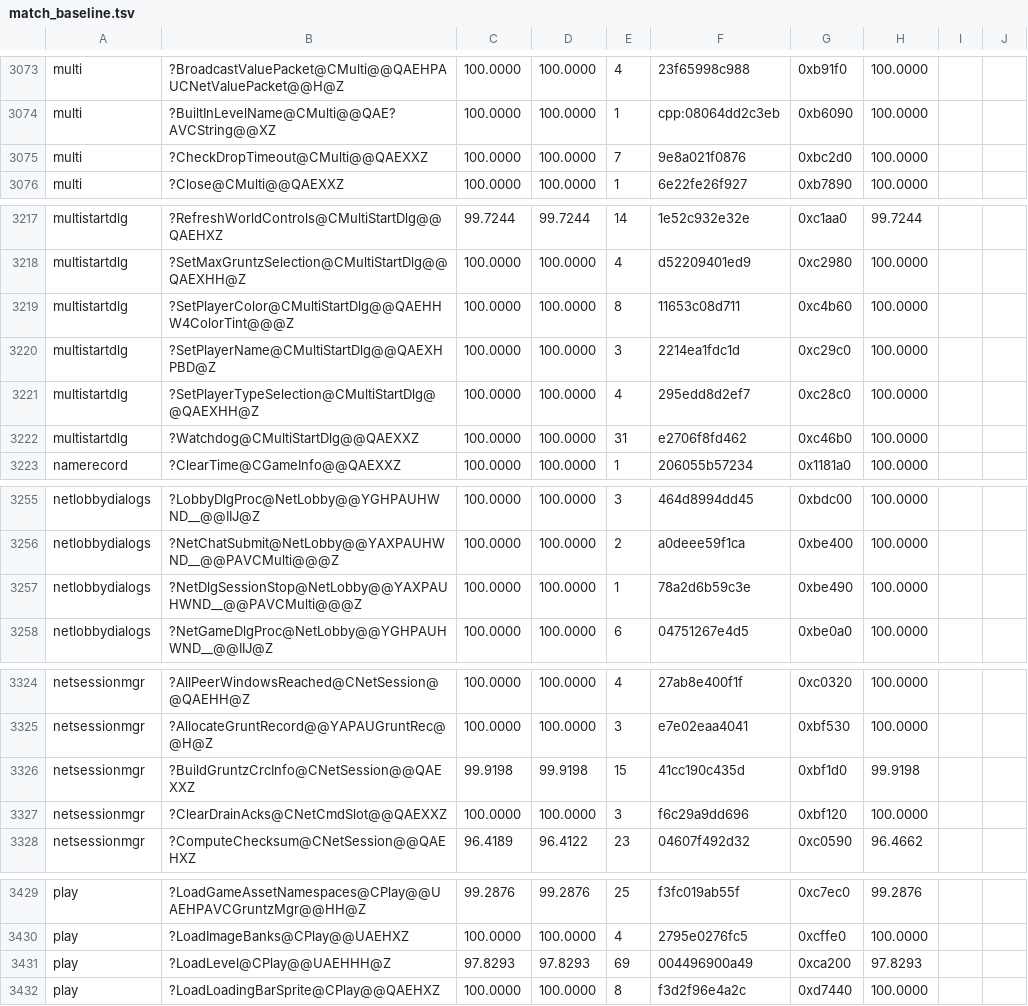
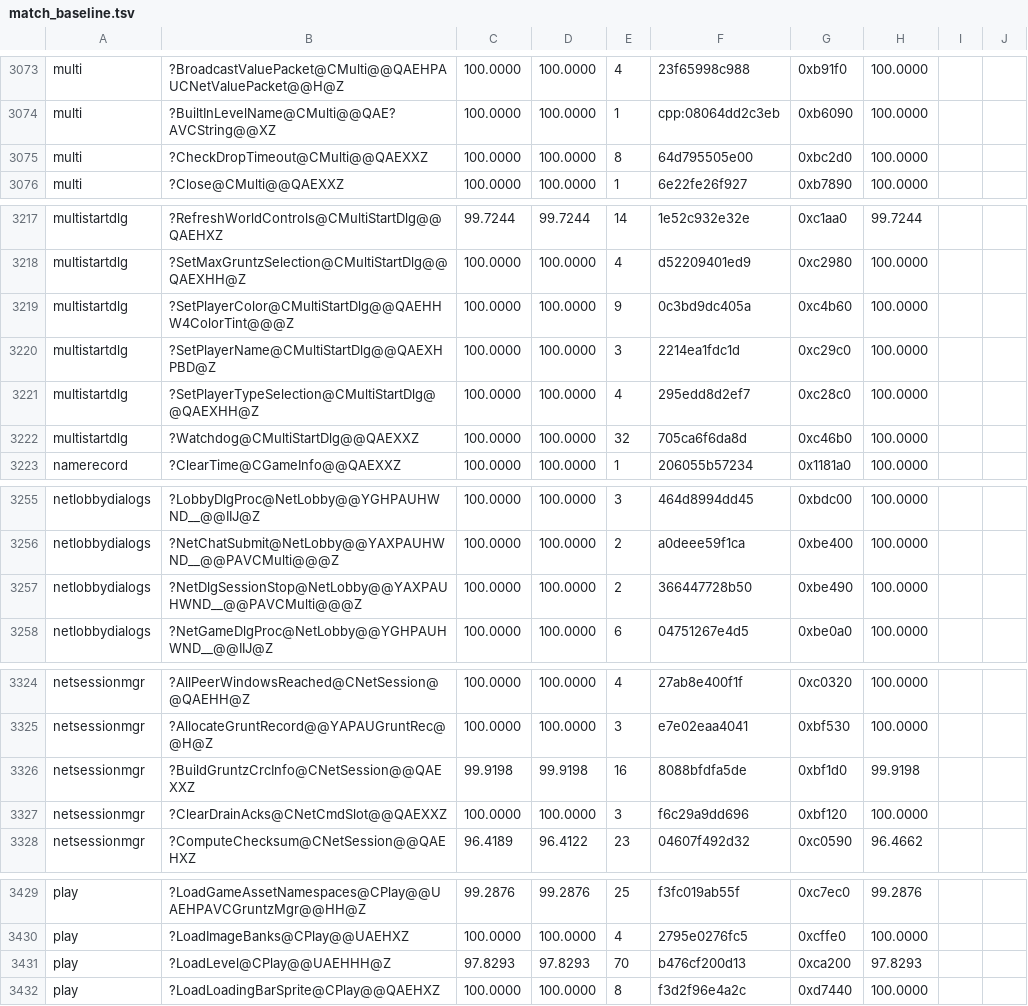
Before and after one commit to sushi-shi/gruntz-decomp, a TSV file: config/match_baseline.tsv, drawn as a sheet; only a part is shown, gaps mark what is left out; the diff covers the shown part only.

```diff
--- a/config/match_baseline.tsv
+++ b/config/match_baseline.tsv
@@ -3074,3 +3074,3 @@ multi	?BroadcastValuePacket@CMulti@@QAEHPAUCNetValuePacket@@H@Z	100.0000	100.000
 multi	?BuiltInLevelName@CMulti@@QAE?AVCString@@XZ	100.0000	100.0000	1	cpp:08064dd2c3eb	0xb6090	100.0000	
-multi	?CheckDropTimeout@CMulti@@QAEXXZ	100.0000	100.0000	7	9e8a021f0876	0xbc2d0	100.0000	
+multi	?CheckDropTimeout@CMulti@@QAEXXZ	100.0000	100.0000	8	64d795505e00	0xbc2d0	100.0000	
 multi	?Close@CMulti@@QAEXXZ	100.0000	100.0000	1	6e22fe26f927	0xb7890	100.0000	
@@ -3218,6 +3218,6 @@ multistartdlg	?RefreshWorldControls@CMultiStartDlg@@QAEHXZ	99.7244	99.7244	14	1e
 multistartdlg	?SetMaxGruntzSelection@CMultiStartDlg@@QAEXHH@Z	100.0000	100.0000	4	d52209401ed9	0xc2980	100.0000	
-multistartdlg	?SetPlayerColor@CMultiStartDlg@@QAEHHW4ColorTint@@@Z	100.0000	100.0000	8	11653c08d711	0xc4b60	100.0000	
+multistartdlg	?SetPlayerColor@CMultiStartDlg@@QAEHHW4ColorTint@@@Z	100.0000	100.0000	9	0c3bd9dc405a	0xc4b60	100.0000	
 multistartdlg	?SetPlayerName@CMultiStartDlg@@QAEXHPBD@Z	100.0000	100.0000	3	2214ea1fdc1d	0xc29c0	100.0000	
 multistartdlg	?SetPlayerTypeSelection@CMultiStartDlg@@QAEXHH@Z	100.0000	100.0000	4	295edd8d2ef7	0xc28c0	100.0000	
-multistartdlg	?Watchdog@CMultiStartDlg@@QAEXXZ	100.0000	100.0000	31	e2706f8fd462	0xc46b0	100.0000	
+multistartdlg	?Watchdog@CMultiStartDlg@@QAEXXZ	100.0000	100.0000	32	705ca6f6da8d	0xc46b0	100.0000	
 namerecord	?ClearTime@CGameInfo@@QAEXXZ	100.0000	100.0000	1	206055b57234	0x1181a0	100.0000	
@@ -3256,3 +3256,3 @@ netlobbydialogs	?LobbyDlgProc@NetLobby@@YGHPAUHWND__@@IIJ@Z	100.0000	100.0000	3
 netlobbydialogs	?NetChatSubmit@NetLobby@@YAXPAUHWND__@@PAVCMulti@@@Z	100.0000	100.0000	2	a0deee59f1ca	0xbe400	100.0000	
-netlobbydialogs	?NetDlgSessionStop@NetLobby@@YAXPAUHWND__@@PAVCMulti@@@Z	100.0000	100.0000	1	78a2d6b59c3e	0xbe490	100.0000	
+netlobbydialogs	?NetDlgSessionStop@NetLobby@@YAXPAUHWND__@@PAVCMulti@@@Z	100.0000	100.0000	2	366447728b50	0xbe490	100.0000	
 netlobbydialogs	?NetGameDlgProc@NetLobby@@YGHPAUHWND__@@IIJ@Z	100.0000	100.0000	6	04751267e4d5	0xbe0a0	100.0000	
@@ -3325,3 +3325,3 @@ netsessionmgr	?AllPeerWindowsReached@CNetSession@@QAEHH@Z	100.0000	100.0000	4	27
 netsessionmgr	?AllocateGruntRecord@@YAPAUGruntRec@@H@Z	100.0000	100.0000	3	e7e02eaa4041	0xbf530	100.0000	
-netsessionmgr	?BuildGruntzCrcInfo@CNetSession@@QAEXXZ	99.9198	99.9198	15	41cc190c435d	0xbf1d0	99.9198	
+netsessionmgr	?BuildGruntzCrcInfo@CNetSession@@QAEXXZ	99.9198	99.9198	16	8088bfdfa5de	0xbf1d0	99.9198	
 netsessionmgr	?ClearDrainAcks@CNetCmdSlot@@QAEXXZ	100.0000	100.0000	3	f6c29a9dd696	0xbf120	100.0000	
@@ -3430,3 +3430,3 @@ play	?LoadGameAssetNamespaces@CPlay@@UAEHPAVCGruntzMgr@@HH@Z	99.2876	99.2876	25
 play	?LoadImageBanks@CPlay@@UAEHXZ	100.0000	100.0000	4	2795e0276fc5	0xcffe0	100.0000	
-play	?LoadLevel@CPlay@@UAEHHH@Z	97.8293	97.8293	69	004496900a49	0xca200	97.8293	
+play	?LoadLevel@CPlay@@UAEHHH@Z	97.8293	97.8293	70	b476cf200d13	0xca200	97.8293	
 play	?LoadLoadingBarSprite@CPlay@@QAEHXZ	100.0000	100.0000	8	f3d2f96e4a2c	0xd7440	100.0000	
```
Also changed, not shown: 3 added rows, 3 removed rows and 36 edited cells elsewhere in this file.
